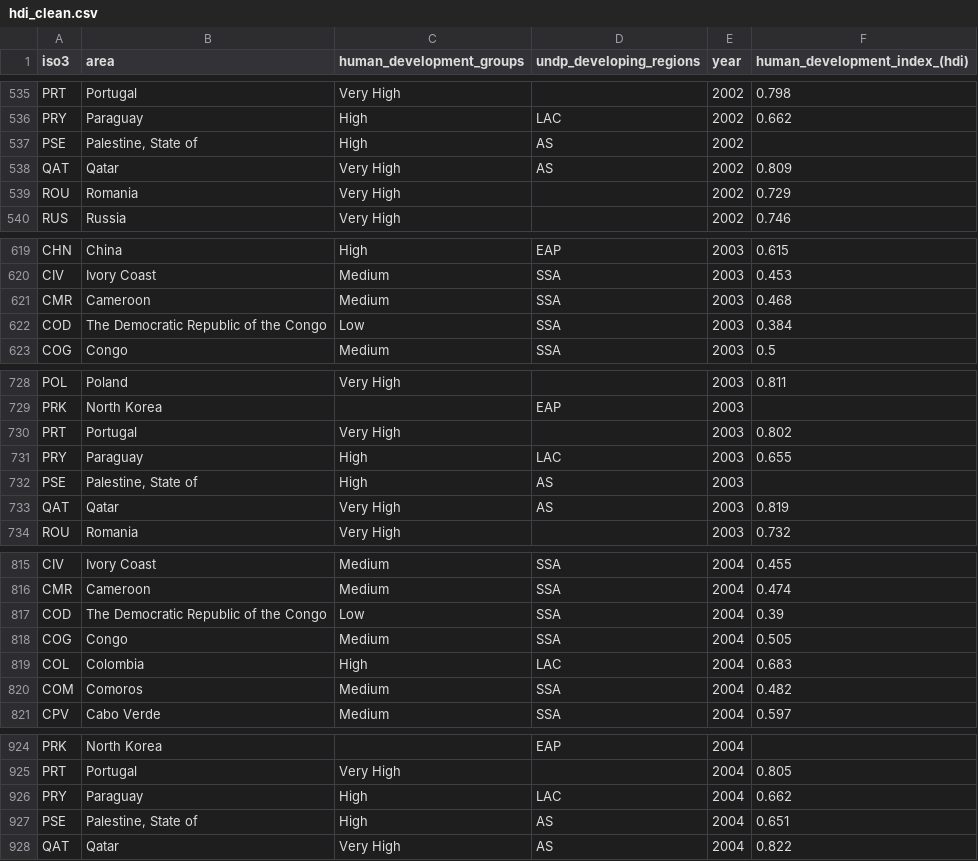
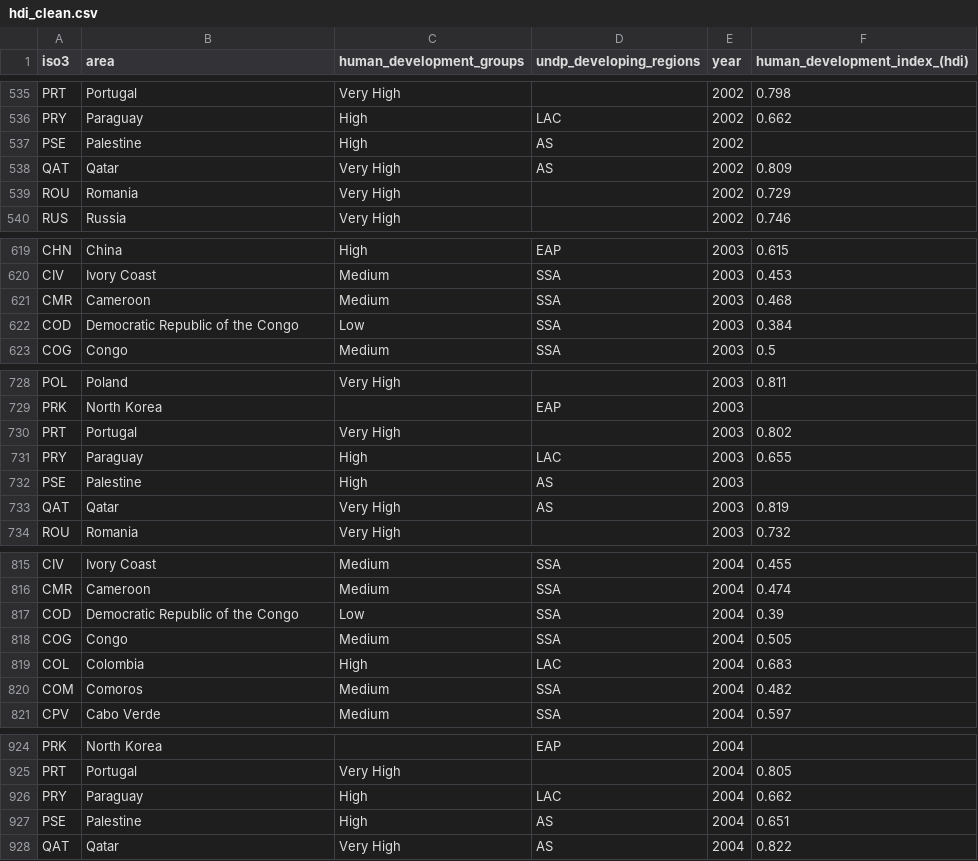
Before and after one commit to isg75/fisrt_project, a CSV file: notebooks/hdi_clean.csv, drawn as a sheet; only a part is shown, gaps mark what is left out; the diff covers the shown part only.

```diff
--- a/notebooks/hdi_clean.csv
+++ b/notebooks/hdi_clean.csv
@@ -536,3 +536,3 @@ PRT,Portugal,Very High,,2002,0.798
 PRY,Paraguay,High,LAC,2002,0.662
-PSE,"Palestine, State of",High,AS,2002,
+PSE,Palestine,High,AS,2002,
 QAT,Qatar,Very High,AS,2002,0.809
@@ -621,3 +621,3 @@ CIV,Ivory Coast,Medium,SSA,2003,0.453
 CMR,Cameroon,Medium,SSA,2003,0.468
-COD,The Democratic Republic of the Congo,Low,SSA,2003,0.384
+COD,Democratic Republic of the Congo,Low,SSA,2003,0.384
 COG,Congo,Medium,SSA,2003,0.5
@@ -731,3 +731,3 @@ PRT,Portugal,Very High,,2003,0.802
 PRY,Paraguay,High,LAC,2003,0.655
-PSE,"Palestine, State of",High,AS,2003,
+PSE,Palestine,High,AS,2003,
 QAT,Qatar,Very High,AS,2003,0.819
@@ -816,3 +816,3 @@ CIV,Ivory Coast,Medium,SSA,2004,0.455
 CMR,Cameroon,Medium,SSA,2004,0.474
-COD,The Democratic Republic of the Congo,Low,SSA,2004,0.39
+COD,Democratic Republic of the Congo,Low,SSA,2004,0.39
 COG,Congo,Medium,SSA,2004,0.505
@@ -926,3 +926,3 @@ PRT,Portugal,Very High,,2004,0.805
 PRY,Paraguay,High,LAC,2004,0.662
-PSE,"Palestine, State of",High,AS,2004,0.651
+PSE,Palestine,High,AS,2004,0.651
 QAT,Qatar,Very High,AS,2004,0.822
```
Also changed, not shown: 39 edited cells elsewhere in this file, 5 other files.
